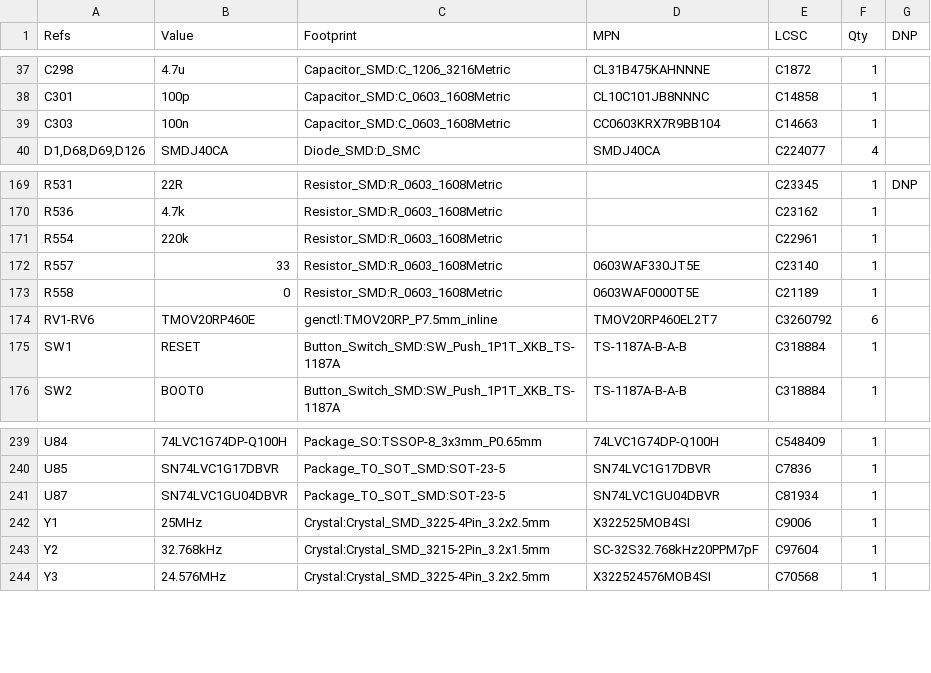
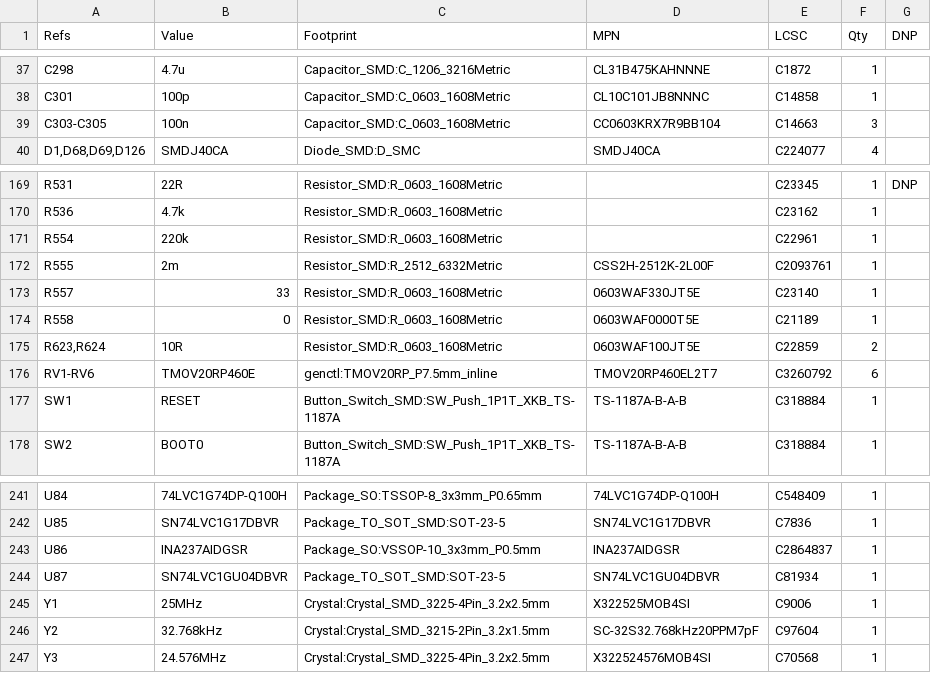
Before and after one commit to Ethan-Poag/blackstart, a CSV file: docs/genctl_bom.csv, drawn as a sheet; only a part is shown, gaps mark what is left out.

```diff
--- a/docs/genctl_bom.csv
+++ b/docs/genctl_bom.csv
@@ -38,3 +38,3 @@
 "C301","100p","Capacitor_SMD:C_0603_1608Metric","CL10C101JB8NNNC","C14858","1",""
-"C303","100n","Capacitor_SMD:C_0603_1608Metric","CC0603KRX7R9BB104","C14663","1",""
+"C303-C305","100n","Capacitor_SMD:C_0603_1608Metric","CC0603KRX7R9BB104","C14663","3",""
 "D1,D68,D69,D126","SMDJ40CA","Diode_SMD:D_SMC","SMDJ40CA","C224077","4",""
@@ -171,4 +171,6 @@
 "R554","220k","Resistor_SMD:R_0603_1608Metric","","C22961","1",""
+"R555","2m","Resistor_SMD:R_2512_6332Metric","CSS2H-2512K-2L00F","C2093761","1",""
 "R557","33","Resistor_SMD:R_0603_1608Metric","0603WAF330JT5E","C23140","1",""
 "R558","0","Resistor_SMD:R_0603_1608Metric","0603WAF0000T5E","C21189","1",""
+"R623,R624","10R","Resistor_SMD:R_0603_1608Metric","0603WAF100JT5E","C22859","2",""
 "RV1-RV6","TMOV20RP460E","genctl:TMOV20RP_P7.5mm_inline","TMOV20RP460EL2T7","C3260792","6",""
@@ -240,2 +242,3 @@
 "U85","SN74LVC1G17DBVR","Package_TO_SOT_SMD:SOT-23-5","SN74LVC1G17DBVR","C7836","1",""
+"U86","INA237AIDGSR","Package_SO:VSSOP-10_3x3mm_P0.5mm","INA237AIDGSR","C2864837","1",""
 "U87","SN74LVC1GU04DBVR","Package_TO_SOT_SMD:SOT-23-5","SN74LVC1GU04DBVR","C81934","1",""
```
Also changed, not shown: bom/power_bom.csv, mechanical/bom.csv, 3 other files.
